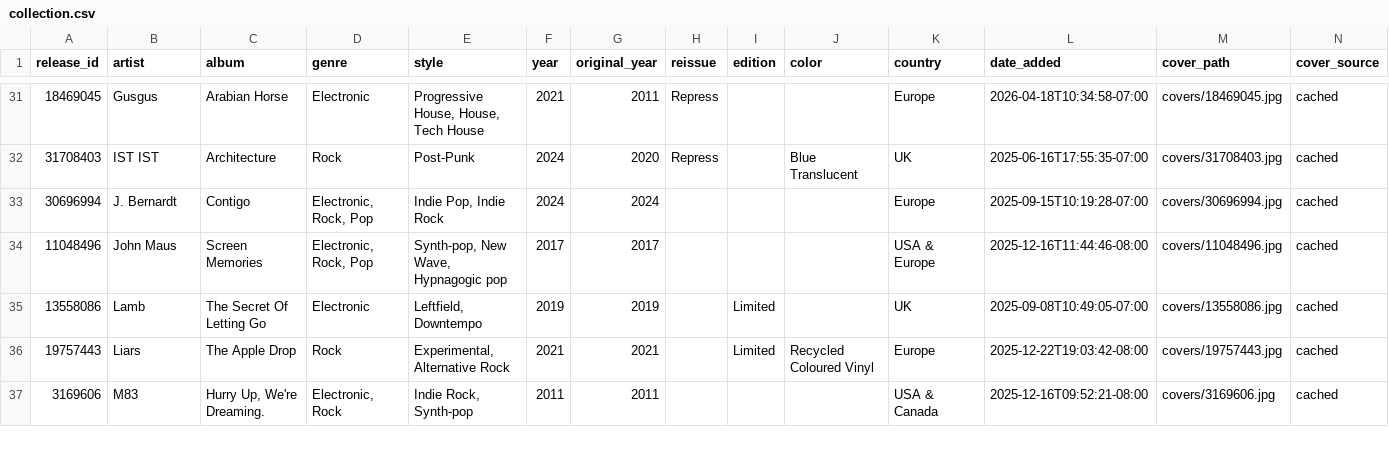
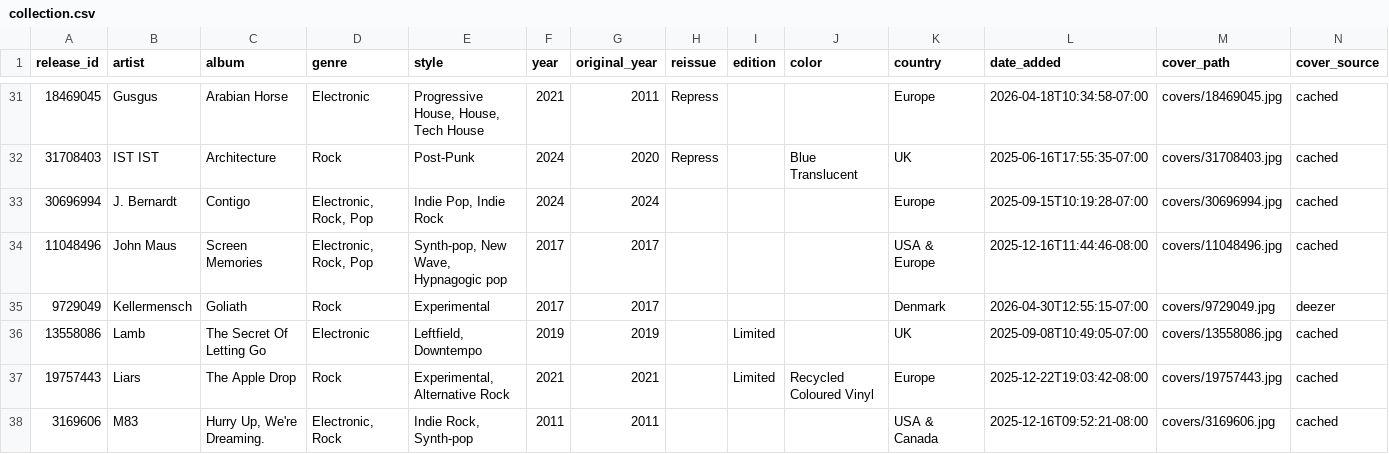
Before and after one commit to optmstic/vinyldb, a CSV file: collection.csv, drawn as a sheet; only a part is shown, gaps mark what is left out; the diff names each change by its address in the sheet, - before the commit and + after, or states it on an @@ line.

Commit message:
auto: refresh collection 2026-04-30

```diff
--- a/collection.csv
+++ b/collection.csv
+row 35: 9729049 | Kellermensch | Goliath | Rock | Experimental | 2017 | 2017 |  |  |  | Denmark | 2026-04-30T12:55:15-07:00 | covers/9729049.jpg | deezer
```
Also changed, not shown: 5 other files.
